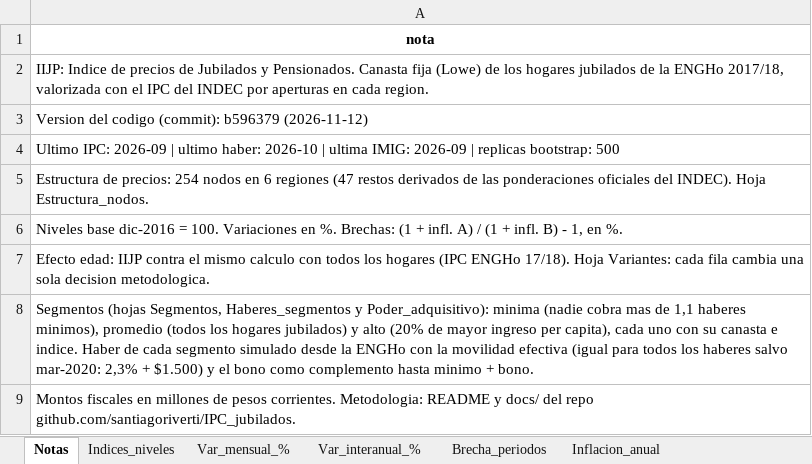
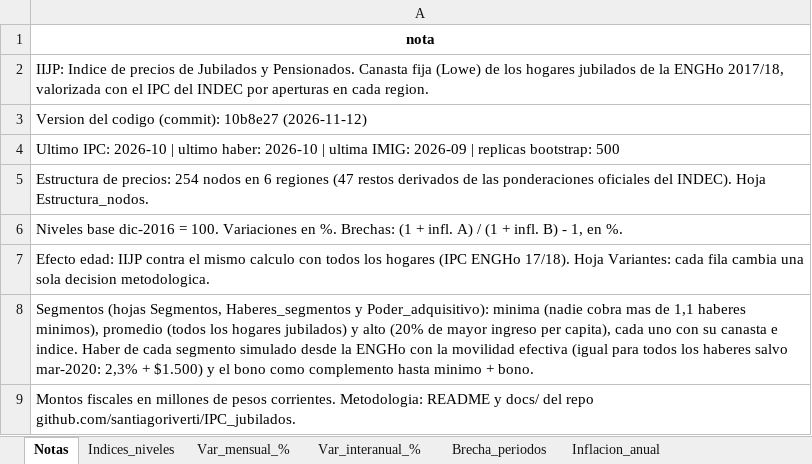
Before and after one commit to santiagoriverti/IPC_jubilados, an Excel workbook: output/IIJP_resultados.xlsx, sheet Notas, drawn as a sheet; values as stored, in another font and other column widths than the file's, no borders; the diff names each change by its address in the sheet, - before the commit and + after, or states it on an @@ line.

```diff
--- a/output/IIJP_resultados.xlsx (sheet Notas)
+++ b/output/IIJP_resultados.xlsx (sheet Notas)
-A3: …codigo (commit): b596379 (2026-11-12)
+A3: …codigo (commit): 10b8e27 (2026-11-12)
-A4: Ultimo IPC: 2026-09 | ultimo…
+A4: Ultimo IPC: 2026-10 | ultimo…
```
Also changed, not shown: sheet Descomp_aperturas_nov23, sheet Descomp_aperturas_dic16, sheet Variantes, sheet Brecha_regiones, sheet Brecha_estadistica, sheet Sensibilidad_restos, 22 more sheets, 47 other files.
